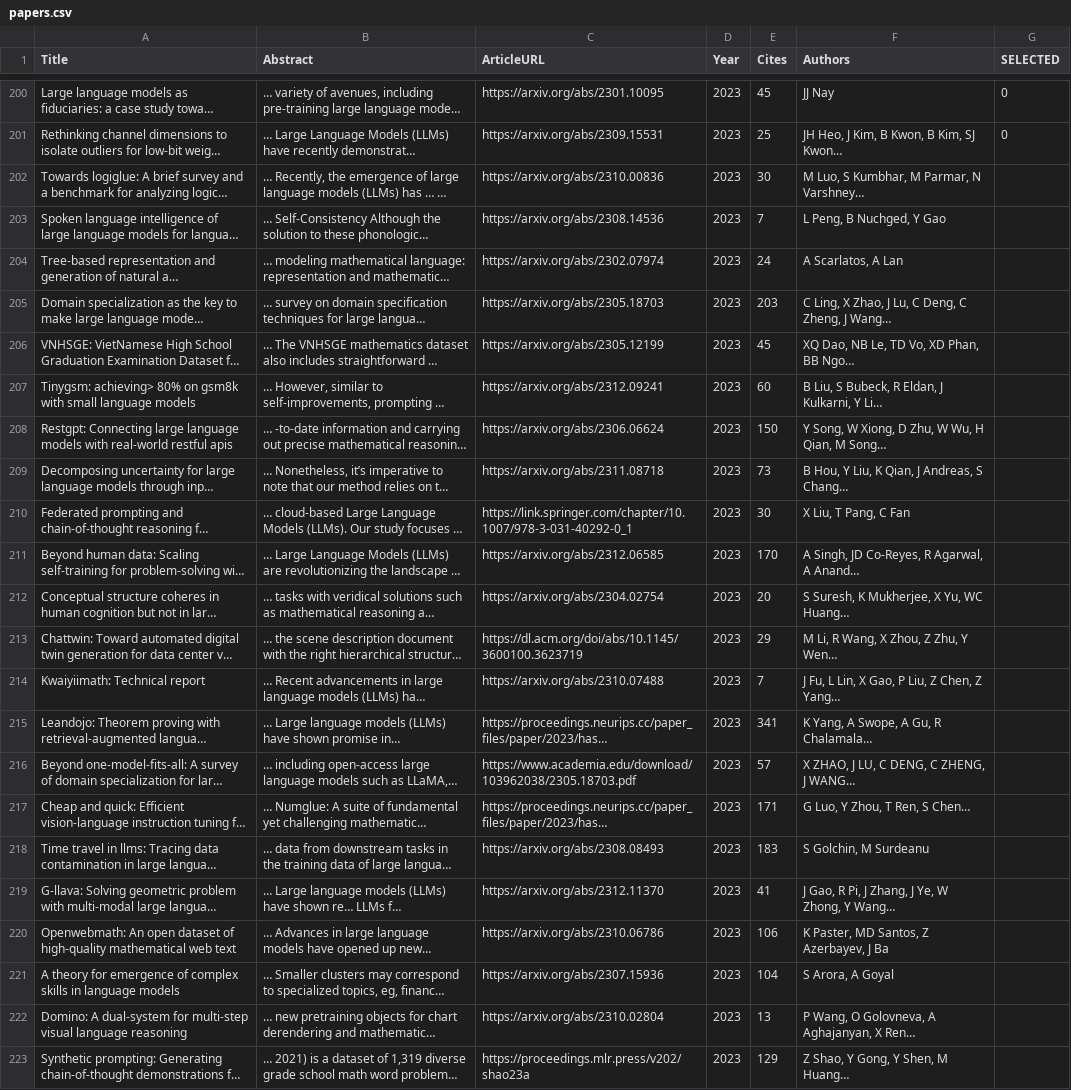
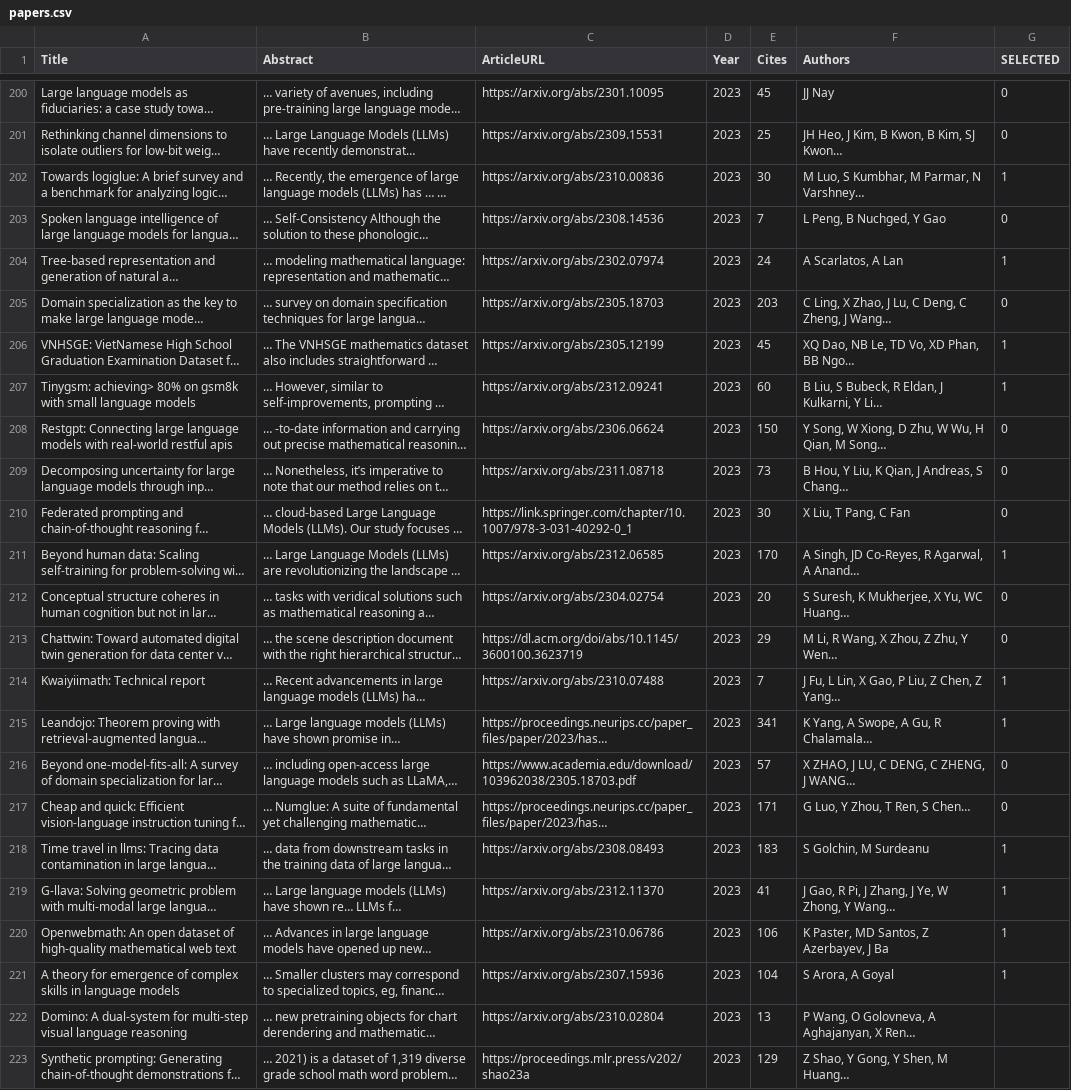
Before and after one commit to ai4he/litrev, a CSV file: papers.csv, drawn as a sheet; only a part is shown, gaps mark what is left out; long unchanged cells end in …; the diff names each change by its address in the sheet, - before the commit and + after, or states it on an @@ line.

```diff
--- a/papers.csv
+++ b/papers.csv
-G202 (SELECTED): (empty)
+G202 (SELECTED): 1
-G203 (SELECTED): (empty)
+G203 (SELECTED): 0
-G204 (SELECTED): (empty)
+G204 (SELECTED): 1
-G205 (SELECTED): (empty)
+G205 (SELECTED): 0
-G206:G207 (SELECTED): (empty)
+G206:G207 (SELECTED): 1
-G208:G210 (SELECTED): (empty)
+G208:G210 (SELECTED): 0
-G211 (SELECTED): (empty)
+G211 (SELECTED): 1
-G212:G213 (SELECTED): (empty)
+G212:G213 (SELECTED): 0
-G214:G215 (SELECTED): (empty)
+G214:G215 (SELECTED): 1
-G216:G217 (SELECTED): (empty)
+G216:G217 (SELECTED): 0
-G218:G221 (SELECTED): (empty)
+G218:G221 (SELECTED): 1
```
Also changed, not shown: 1 other file.
